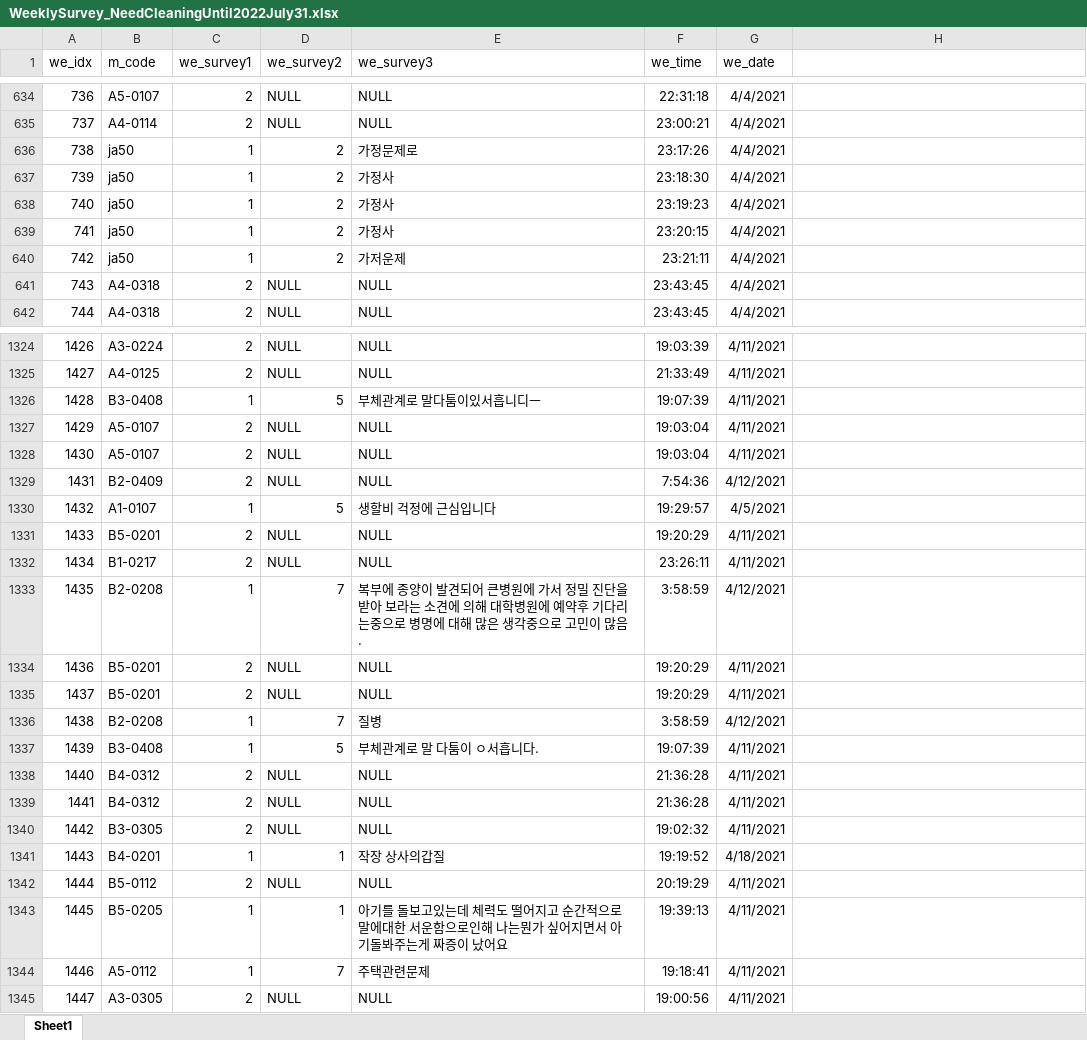
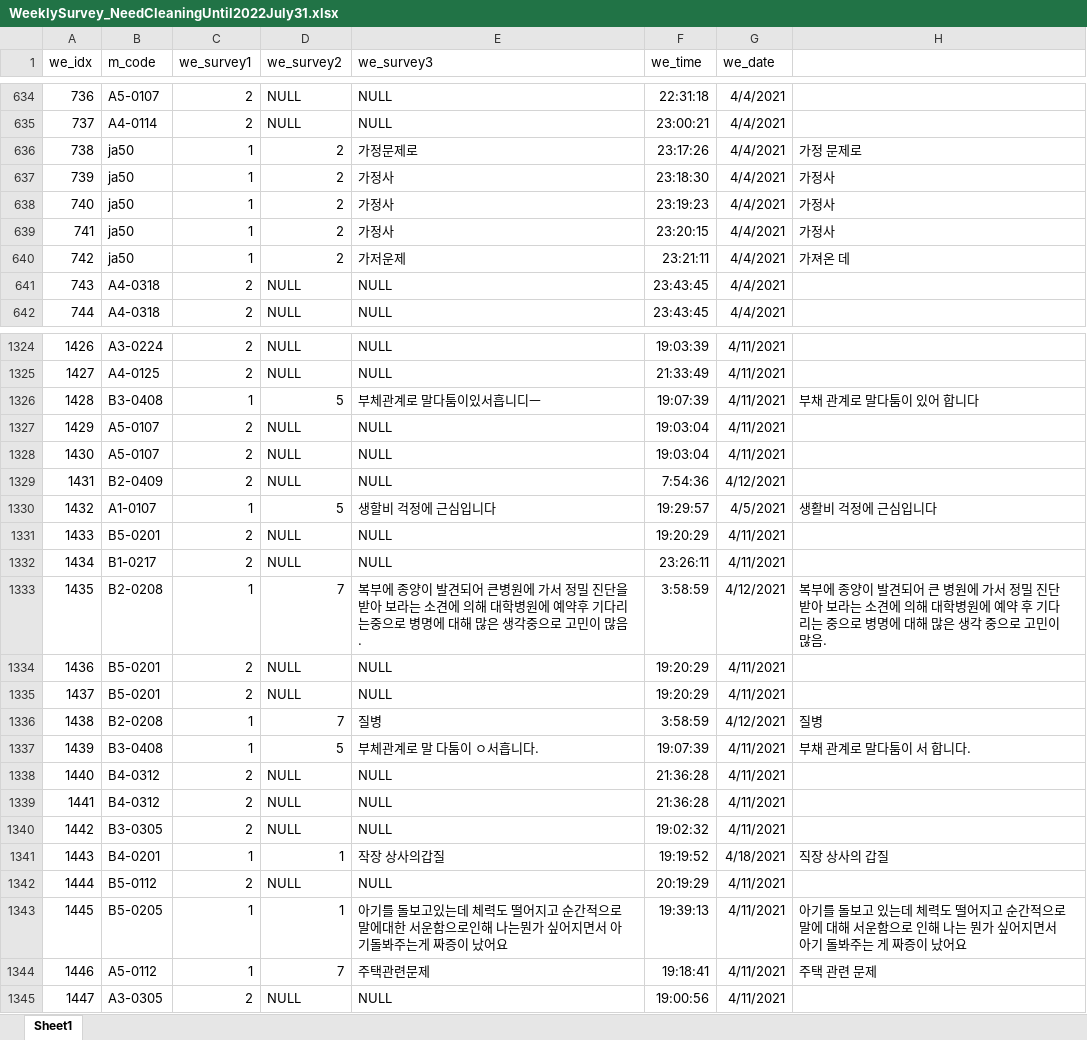
Before and after one commit to alexization/grammar_macro, an Excel workbook: WeeklySurvey_NeedCleaningUntil2022July31.xlsx, sheet Sheet1, drawn as a sheet; only a part is shown, gaps mark what is left out; values as stored, in another font and other column widths than the file's, no borders; the diff covers the shown part only; the diff names each change by its address in the sheet, - before the commit and + after, or states it on an @@ line.

```diff
--- a/WeeklySurvey_NeedCleaningUntil2022July31.xlsx (sheet Sheet1)
+++ b/WeeklySurvey_NeedCleaningUntil2022July31.xlsx (sheet Sheet1)
-H636: (empty)
+H636: 가정 문제로
-H637:H639: (empty)
+H637:H639: 가정사
-H640: (empty)
+H640: 가져온 데
-H1326: (empty)
+H1326: 부채 관계로 말다툼이 있어 합니다
-H1330: (empty)
+H1330: 생활비 걱정에 근심입니다
-H1333: (empty)
+H1333: 복부에 종양이 발견되어 큰 병원에 가서 정밀 진단받아 보라는 소견에 의해 대학병원에 예약 후 기다리는 중으로 병명에 대해 많은 생각 중으로 고민이 많음.
-H1336: (empty)
+H1336: 질병
-H1337: (empty)
+H1337: 부채 관계로 말다툼이 서 합니다.
-H1341: (empty)
+H1341: 직장 상사의 갑질
-H1343: (empty)
+H1343: 아기를 돌보고 있는데 체력도 떨어지고 순간적으로 말에 대해 서운함으로 인해 나는 뭔가 싶어지면서 아기 돌봐주는 게 짜증이 났어요
-H1344: (empty)
+H1344: 주택 관련 문제
```
Also changed, not shown: 740 edited cells elsewhere in this sheet.
